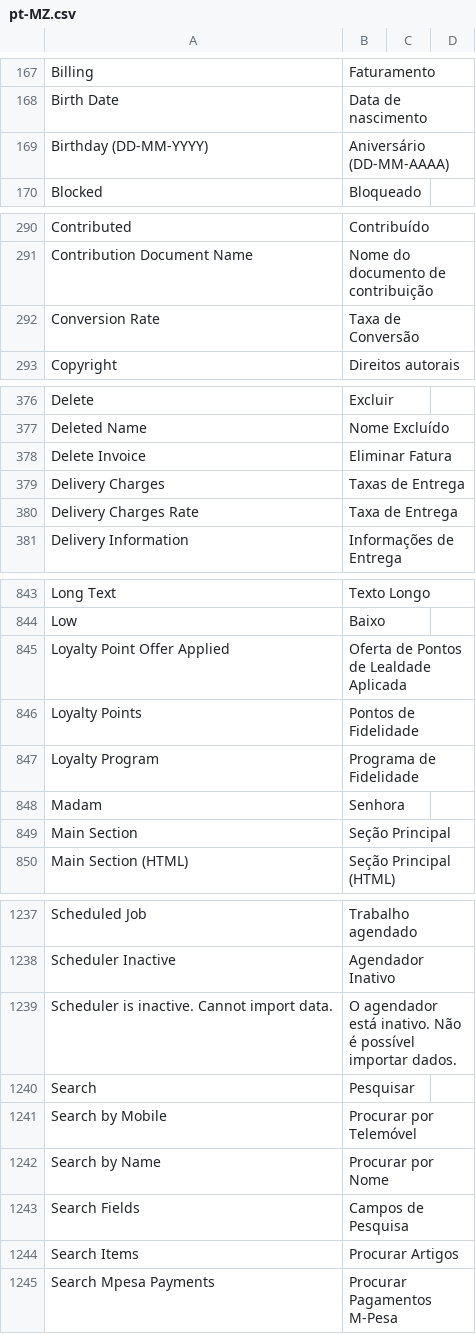
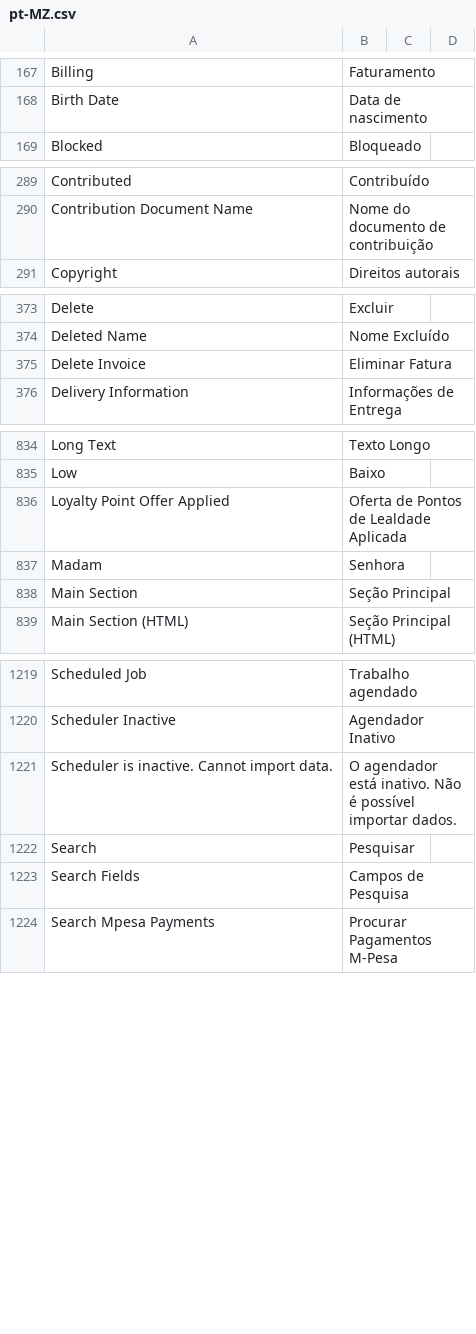
Before and after one commit to bboa3/posawesome_mz, a CSV file: posawesome/translations/pt-MZ.csv, drawn as a sheet; only a part is shown, gaps mark what is left out; the diff covers the shown part only.

```diff
--- a/posawesome/translations/pt-MZ.csv
+++ b/posawesome/translations/pt-MZ.csv
@@ -168,3 +168,2 @@ Billing,Faturamento
 Birth Date,Data de nascimento
-Birthday (DD-MM-YYYY),Aniversário (DD-MM-AAAA)
 Blocked,Bloqueado
@@ -291,3 +290,2 @@ Contributed,Contribuído
 Contribution Document Name,Nome do documento de contribuição
-Conversion Rate,Taxa de Conversão
 Copyright,Direitos autorais
@@ -378,4 +375,2 @@ Deleted Name,Nome Excluído
 Delete Invoice,Eliminar Fatura
-Delivery Charges,Taxas de Entrega
-Delivery Charges Rate,Taxa de Entrega
 Delivery Information,Informações de Entrega
@@ -845,4 +836,2 @@ Low,Baixo
 Loyalty Point Offer Applied,Oferta de Pontos de Lealdade Aplicada
-Loyalty Points,Pontos de Fidelidade
-Loyalty Program,Programa de Fidelidade
 Madam,Senhora
@@ -1240,6 +1222,3 @@ Scheduler is inactive. Cannot import data.,O agendador está inativo. Não é po
 Search,Pesquisar
-Search by Mobile,Procurar por Telemóvel
-Search by Name,Procurar por Nome
 Search Fields,Campos de Pesquisa
-Search Items,Procurar Artigos
 Search Mpesa Payments,Procurar Pagamentos M-Pesa
```
Also changed, not shown: 1 added row, 13 removed rows and 1 moved row elsewhere in this file.
